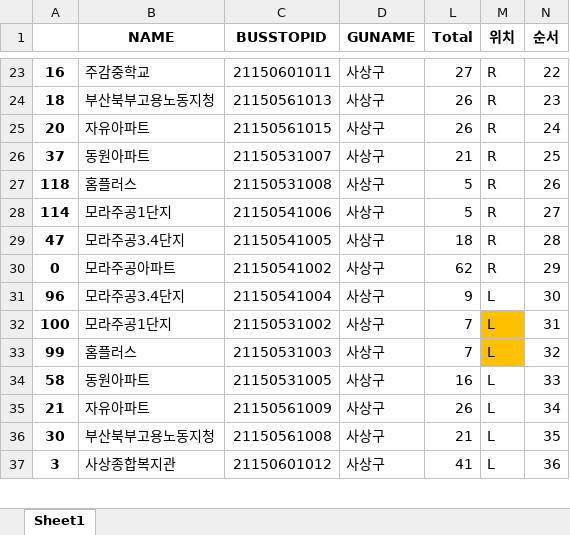
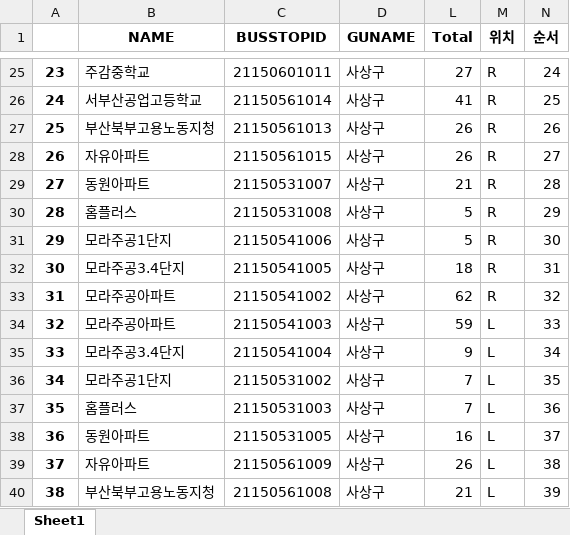
Before and after one commit to WithU-Bus/WithU-Bus, an Excel workbook: Bus_route/res/1번노선(최종).xlsx, sheet Sheet1, drawn as a sheet; only a part is shown, gaps mark what is left out; values as stored, in another font and other column widths than the file's, no borders; removed rows and columns are numbered as before the commit, all else as after; the diff covers the shown part only; the diff names each change by its address in the sheet, - before the commit and + after, or states it on an @@ line.

```diff
--- a/Bus_route/res/1번노선(최종).xlsx (sheet Sheet1)
+++ b/Bus_route/res/1번노선(최종).xlsx (sheet Sheet1)
-A25: 16
+A25: 23
-N25 (순서): 22
+N25 (순서): 24
+row 26: 24 | 서부산공업고등학교 | 21150561014 | 사상구 | 41 | R | 25
-A27: 18
+A27: 25
-N27 (순서): 23
+N27 (순서): 26
-A28: 20
+A28: 26
-N28 (순서): 24
+N28 (순서): 27
-A29: 37
+A29: 27
-N29 (순서): 25
+N29 (순서): 28
-A30: 118
+A30: 28
-N30 (순서): 26
+N30 (순서): 29
-A31: 114
+A31: 29
-N31 (순서): 27
+N31 (순서): 30
-A32: 47
+A32: 30
-N32 (순서): 28
+N32 (순서): 31
-A33: 0
+A33: 31
-N33 (순서): 29
+N33 (순서): 32
+row 34: 32 | 모라주공아파트 | 21150541003 | 사상구 | 59 | L | 33
-A35: 96
+A35: 33
-N35 (순서): 30
+N35 (순서): 34
-A36: 100
+A36: 34
-M36:M37 fill: #FFC000
+M36:M37 fill: none
-N36 (순서): 31
+N36 (순서): 35
-A37: 99
+A37: 35
-N37 (순서): 32
+N37 (순서): 36
-A38: 58
+A38: 36
-N38 (순서): 33
+N38 (순서): 37
-A39: 21
+A39: 37
-N39 (순서): 34
+N39 (순서): 38
-A40: 30
+A40: 38
-N40 (순서): 35
+N40 (순서): 39
-row 37: 3 | 사상종합복지관 | 21150601012 | 사상구 | 41 | L | 36
```
Also changed, not shown: 21 added rows, 12 removed rows and 60 edited cells elsewhere in this sheet, hidden cells, Bus_route/res/1번노선.xlsx, Bus_route/res/2번노선(최종).xlsx, 12 other files.
